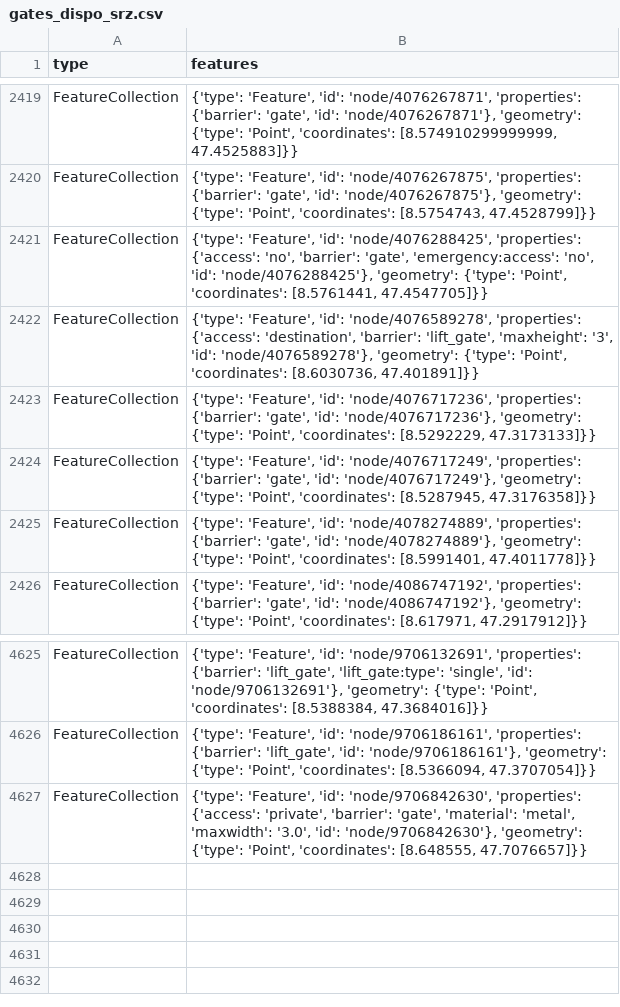
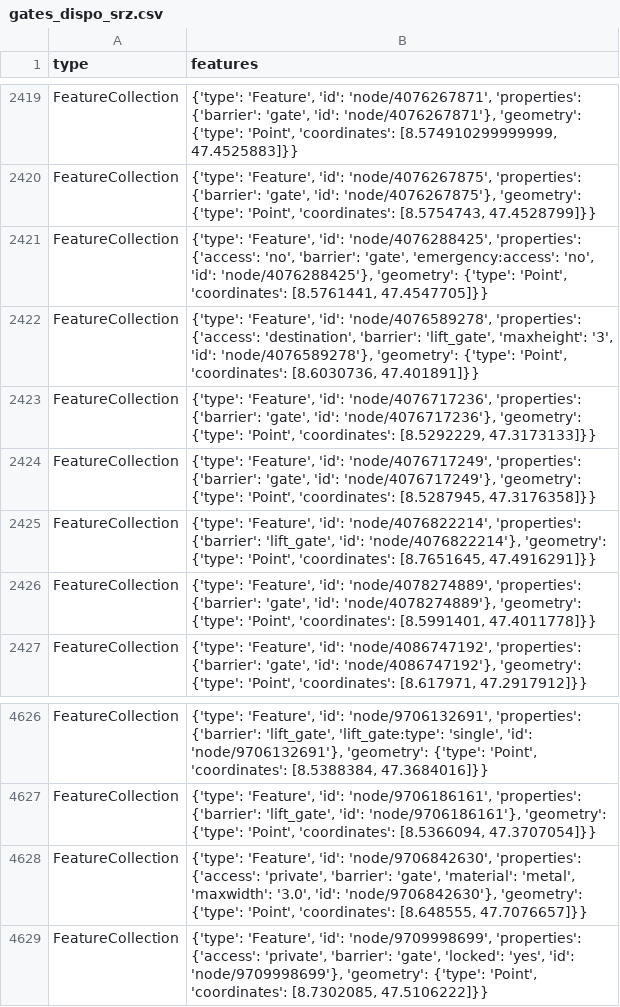
Before and after one commit to chnuessli/elz-data, a CSV file: data/csv/access/gates/gates_dispo_srz.csv, drawn as a sheet; only a part is shown, gaps mark what is left out; the diff names each change by its address in the sheet, - before the commit and + after, or states it on an @@ line.

```diff
--- a/data/csv/access/gates/gates_dispo_srz.csv
+++ b/data/csv/access/gates/gates_dispo_srz.csv
+row 2425: FeatureCollection | {'type': 'Feature', 'id': 'node/4076822214', 'properties': {'barrier': 'lift_gate', 'id': 'node/4076822214'}, 'geometry': {'type': 'Point', 'coordinates': [8.7651645, 47.4916291]}}
+row 4629: FeatureCollection | {'type': 'Feature', 'id': 'node/9709998699', 'properties': {'access': 'private', 'barrier': 'gate', 'locked': 'yes', 'id': 'node/9709998699'}, 'geometry': {'type': 'Point', 'coordinates': [8.7302085, 47.5106222]}}
```
Also changed, not shown: data/csv/access/gates/gates_kt_zh.csv, data/csv/ambulance_station/ambulancestation_dispo_srz.csv, 3 other files.
